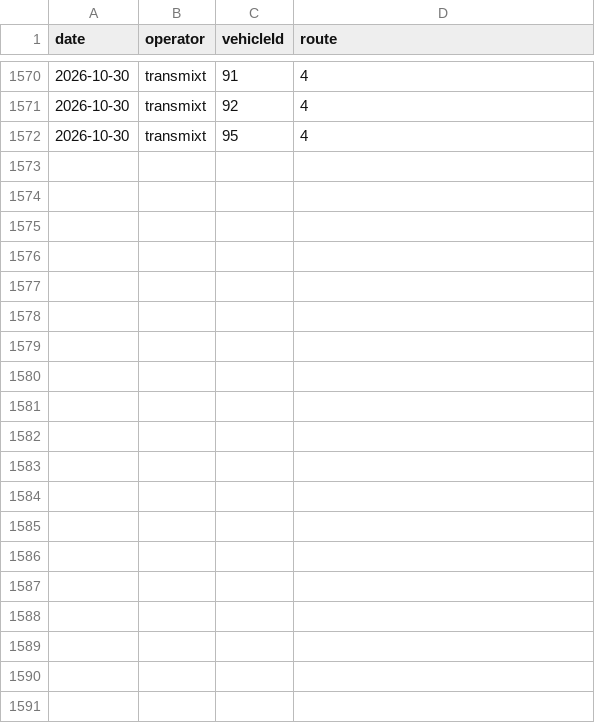
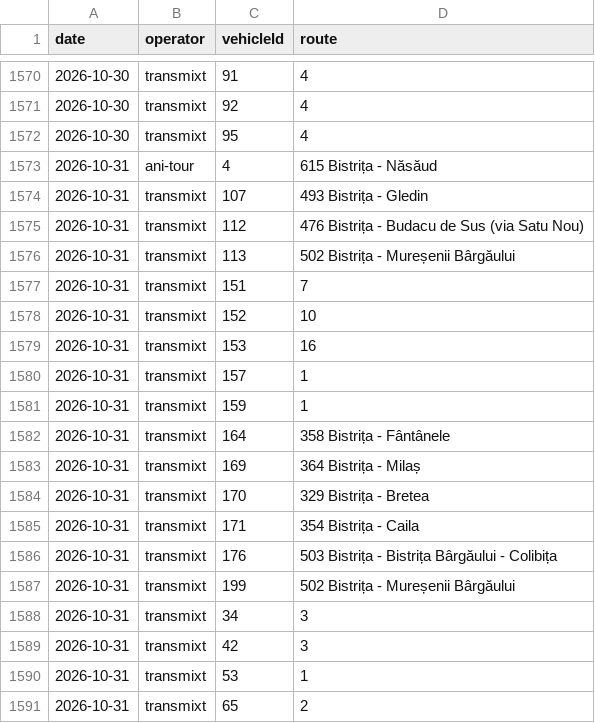
Before and after one commit to AntonioUdrea/autobuzeBN, a CSV file: data/history.csv, drawn as a sheet; only a part is shown, gaps mark what is left out; the diff covers the shown part only.

```diff
--- a/data/history.csv
+++ b/data/history.csv
@@ -1572 +1572,20 @@ date,operator,vehicleId,route
 2026-10-30,transmixt,95,4
+2026-10-31,ani-tour,4,615 Bistrița - Năsăud
+2026-10-31,transmixt,107,493 Bistrița - Gledin
+2026-10-31,transmixt,112,476 Bistrița - Budacu de Sus (via Satu Nou)
+2026-10-31,transmixt,113,502 Bistrița - Mureșenii Bârgăului
+2026-10-31,transmixt,151,7
+2026-10-31,transmixt,152,10
+2026-10-31,transmixt,153,16
+2026-10-31,transmixt,157,1
+2026-10-31,transmixt,159,1
+2026-10-31,transmixt,164,358 Bistrița - Fântânele
+2026-10-31,transmixt,169,364 Bistrița - Milaș
+2026-10-31,transmixt,170,329 Bistrița - Bretea
+2026-10-31,transmixt,171,354 Bistrița - Caila
+2026-10-31,transmixt,176,503 Bistrița - Bistrița Bârgăului - Colibița
+2026-10-31,transmixt,199,502 Bistrița - Mureșenii Bârgăului
+2026-10-31,transmixt,34,3
+2026-10-31,transmixt,42,3
+2026-10-31,transmixt,53,1
+2026-10-31,transmixt,65,2
```
Also changed, not shown: 9 added rows elsewhere in this file.
